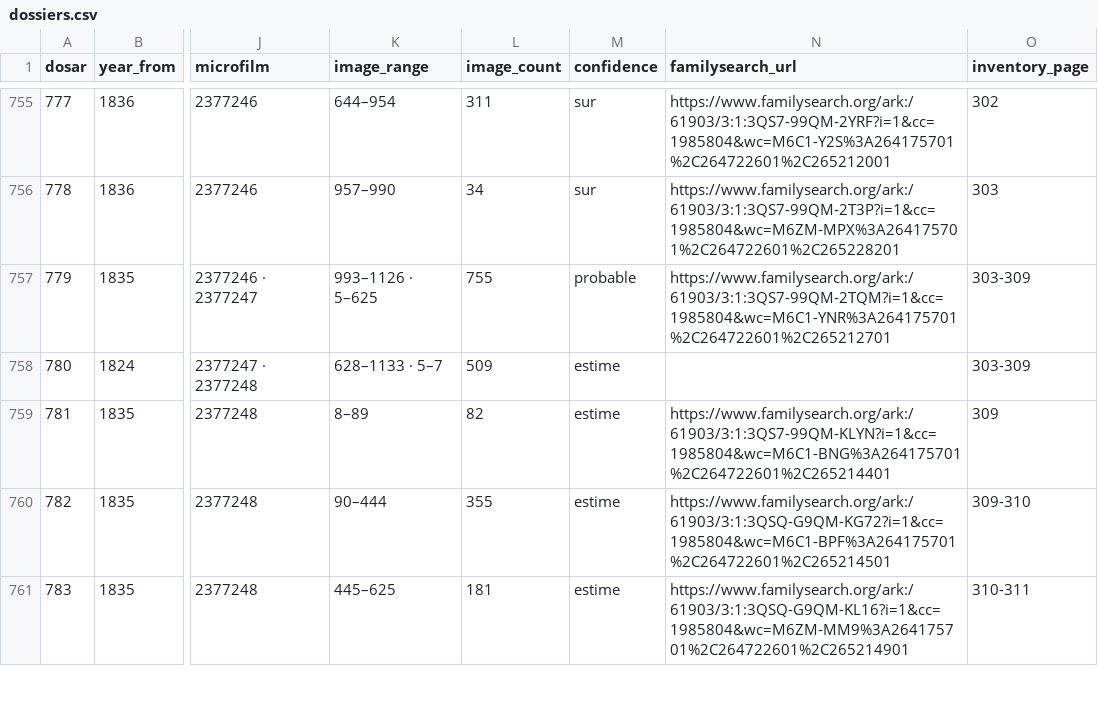
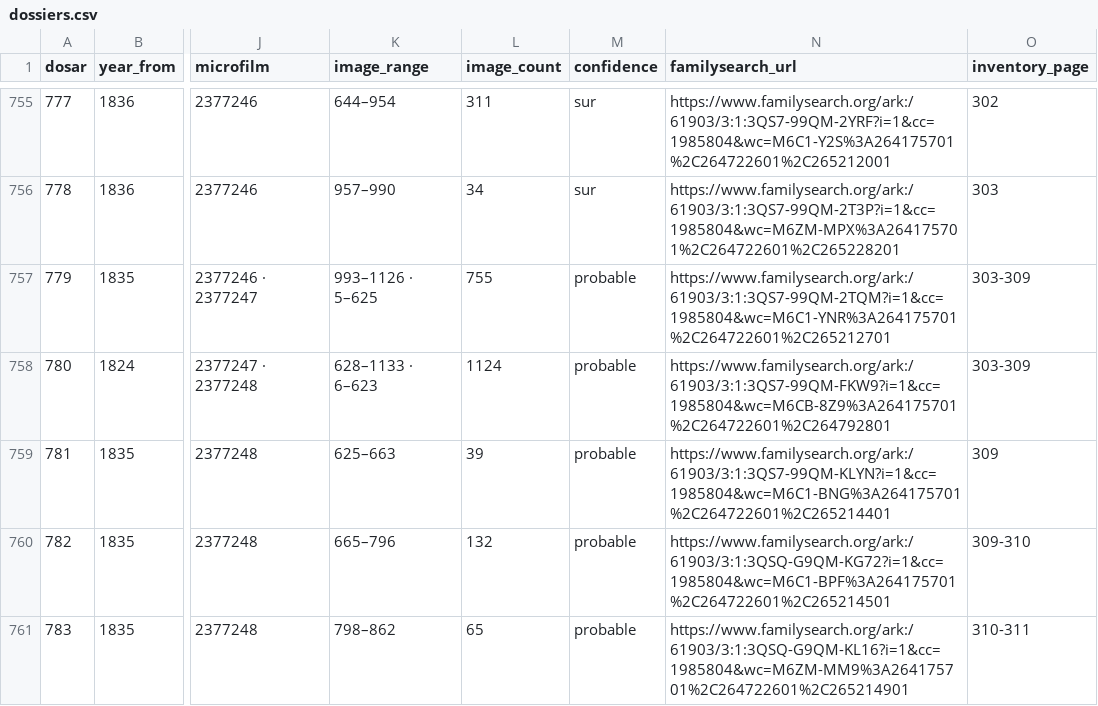
Before and after one commit to index-moldova-revision-lists/index-moldova-revision-lists.github.io, a CSV file: data/dossiers.csv, drawn as a sheet; only a part is shown, gaps mark what is left out; the diff covers the shown part only; the diff names each change by its address in the sheet, - before the commit and + after, or states it on an @@ line.

```diff
--- a/data/dossiers.csv
+++ b/data/dossiers.csv
-K758 (image_range): 628–1133 · 5–7
+K758 (image_range): 628–1133 · 6–623
-L758 (image_count): 509
+L758 (image_count): 1124
-M758:M761 (confidence): estime
+M758:M761 (confidence): probable
-N758 (familysearch_url): (empty)
+N758 (familysearch_url): https://www.familysearch.org/ark:/61903/3:1:3QS7-99QM-FKW9?i=1&cc=1985804&wc=M6CB-8Z9%3A264175701%2C264722601%2C264792801
-K759 (image_range): 8–89
+K759 (image_range): 625–663
-L759 (image_count): 82
+L759 (image_count): 39
-K760 (image_range): 90–444
+K760 (image_range): 665–796
-L760 (image_count): 355
+L760 (image_count): 132
-K761 (image_range): 445–625
+K761 (image_range): 798–862
-L761 (image_count): 181
+L761 (image_count): 65
```
Also changed, not shown: 33 edited cells elsewhere in this file, 10 other files.
